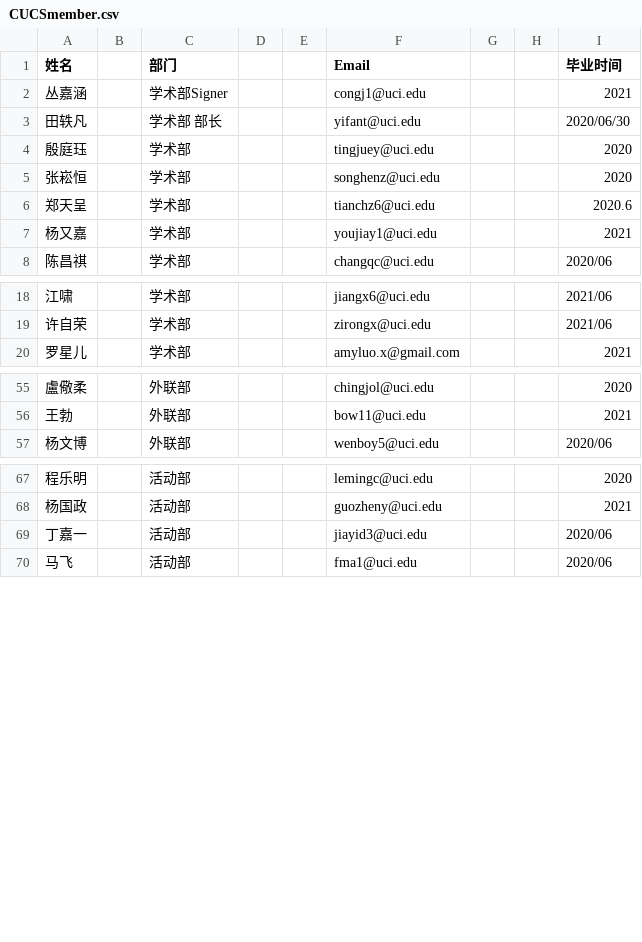
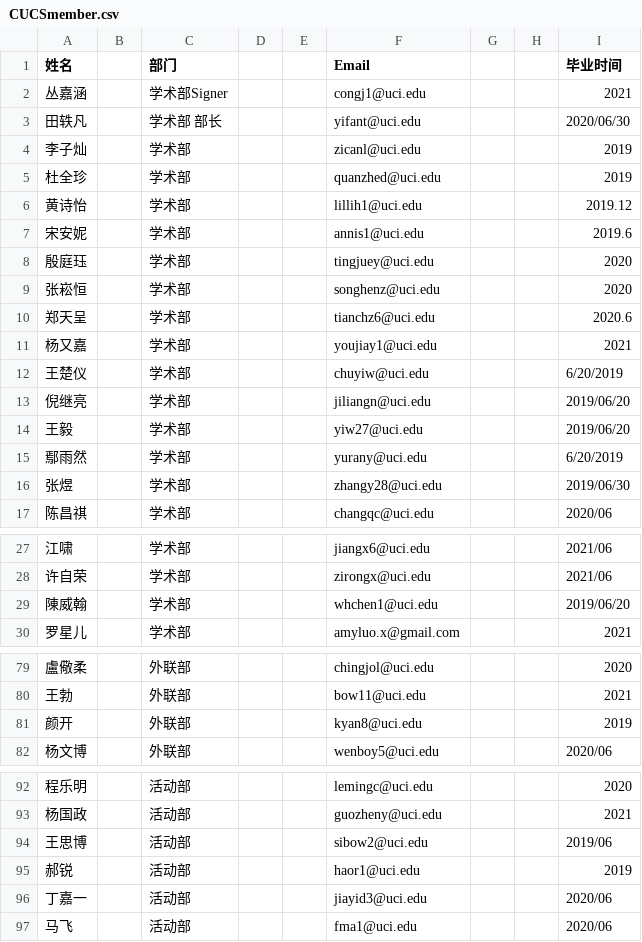
Before and after one commit to ChineseUnionInComputerScienceUCI/CUCSAlumni, a CSV file: db/CUCSmember.csv, drawn as a sheet; only a part is shown, gaps mark what is left out; the diff covers the shown part only; the diff names each change by its address in the sheet, - before the commit and + after, or states it on an @@ line.

```diff
--- a/db/CUCSmember.csv
+++ b/db/CUCSmember.csv
+row 4: 李子灿 |  | 学术部 |  |  | zicanl@uci.edu |  |  | 2019
+row 5: 杜全珍 |  | 学术部 |  |  | quanzhed@uci.edu |  |  | 2019
+row 6: 黄诗怡 |  | 学术部 |  |  | lillih1@uci.edu |  |  | 2019.12
+row 7: 宋安妮 |  | 学术部 |  |  | annis1@uci.edu |  |  | 2019.6
+row 12: 王楚仪 |  | 学术部 |  |  | chuyiw@uci.edu |  |  | 6/20/2019
+row 13: 倪继亮 |  | 学术部 |  |  | jiliangn@uci.edu |  |  | 2019/06/20
+row 14: 王毅 |  | 学术部 |  |  | yiw27@uci.edu |  |  | 2019/06/20
+row 15: 鄢雨然 |  | 学术部 |  |  | yurany@uci.edu |  |  | 6/20/2019
+row 16: 张煜 |  | 学术部 |  |  | zhangy28@uci.edu |  |  | 2019/06/30
+row 29: 陳威翰 |  | 学术部 |  |  | whchen1@uci.edu |  |  | 2019/06/20
+row 81: 颜开 |  | 外联部 |  |  | kyan8@uci.edu |  |  | 2019
+row 94: 王思博 |  | 活动部 |  |  | sibow2@uci.edu |  |  | 2019/06
+row 95: 郝锐 |  | 活动部 |  |  | haor1@uci.edu |  |  | 2019
```
Also changed, not shown: 15 added rows elsewhere in this file, 16 other files.
